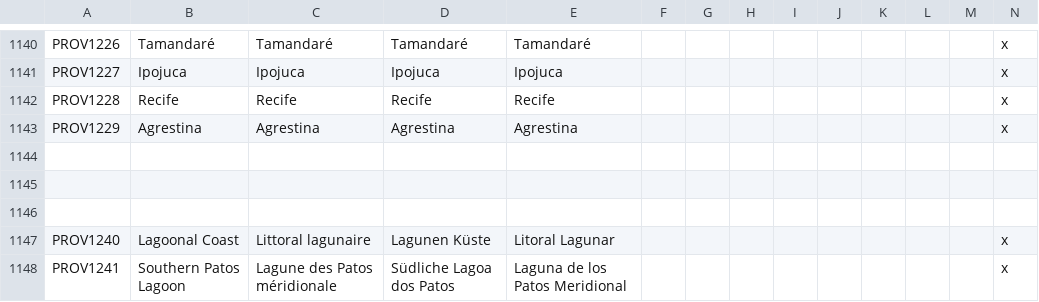
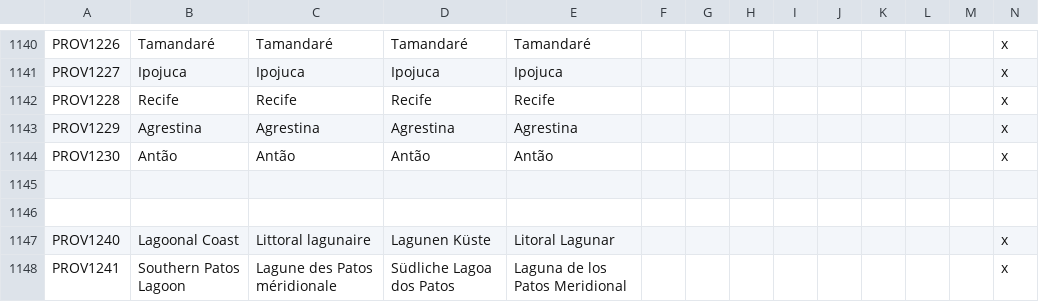
Before and after one commit to Metaluis90/A-World-Like-Any-Other, a CSV file: ATEFF - A World Like Any Other/localisation/ZZZ_provinces.csv, drawn as a sheet; only a part is shown, gaps mark what is left out; rows hold the shown columns only; the diff names each change by its address in the sheet, - before the commit and + after, or states it on an @@ line.

Commit message:
added missing prov
Antao

```diff
--- a/ATEFF - A World Like Any Other/localisation/ZZZ_provinces.csv
+++ b/ATEFF - A World Like Any Other/localisation/ZZZ_provinces.csv
-row 1144: (empty)
+row 1144: PROV1230 | Antão | Antão | Antão | Antão |  |  |  |  |  |  |  |  | x
```
Also changed, not shown: ATEFF - A World Like Any Other/map/definition.csv.
